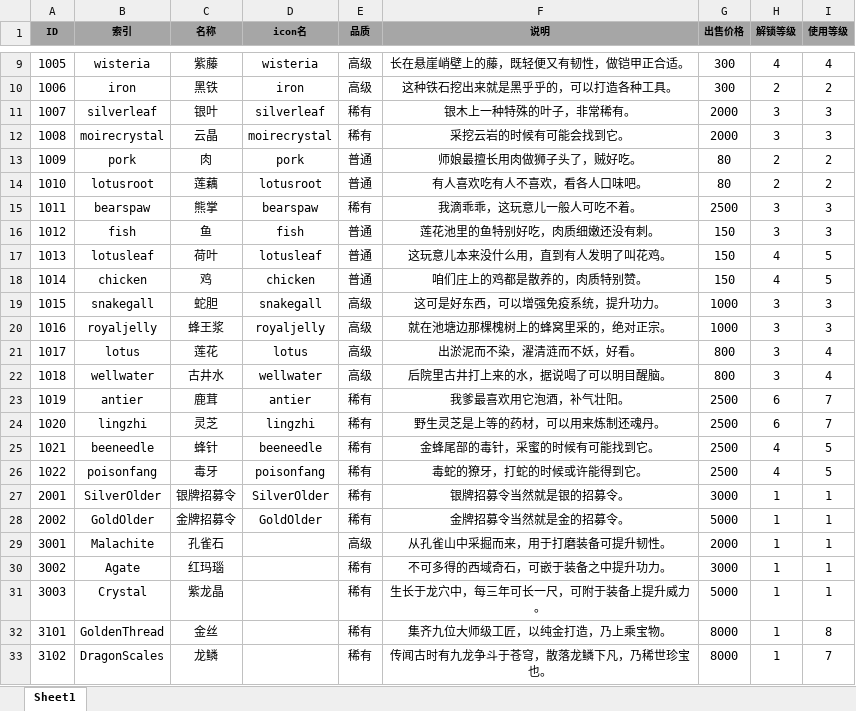
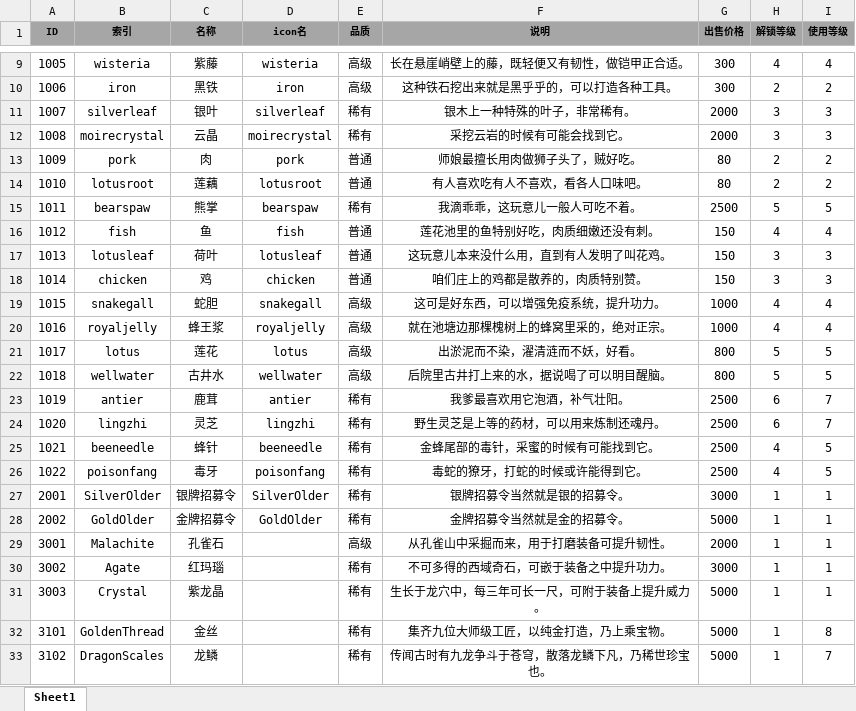
Before and after one commit to tkonexhh/simswordsman, an Excel workbook: Tables/Sources/gameplay/Item/ItemConfig.xlsx, sheet Sheet1, drawn as a sheet; only a part is shown, gaps mark what is left out; values as stored, in another font and other column widths than the file's, no borders; the diff names each change by its address in the sheet, - before the commit and + after, or states it on an @@ line.

```diff
--- a/Tables/Sources/gameplay/Item/ItemConfig.xlsx (sheet Sheet1)
+++ b/Tables/Sources/gameplay/Item/ItemConfig.xlsx (sheet Sheet1)
-H15 (解锁等级): 3
+H15 (解锁等级): 5
-I15 (使用等级): 3
+I15 (使用等级): 5
-H16 (解锁等级): 3
+H16 (解锁等级): 4
-I16 (使用等级): 3
+I16 (使用等级): 4
-H17:H18 (解锁等级): 4
+H17:H18 (解锁等级): 3
-I17:I18 (使用等级): 5
+I17:I18 (使用等级): 3
-H19:H20 (解锁等级): 3
+H19:H20 (解锁等级): 4
-I19:I20 (使用等级): 3
+I19:I20 (使用等级): 4
-H21:H22 (解锁等级): 3
+H21:H22 (解锁等级): 5
-I21:I22 (使用等级): 4
+I21:I22 (使用等级): 5
-G32:G33 (出售价格): 8000
+G32:G33 (出售价格): 5000
```
Also changed, not shown: Tables/Sources/gameplay/Facility/FacilityLobby.xlsx, Tables/Sources/gameplay/Level/LevelConfig.xlsx, 3 other files.
